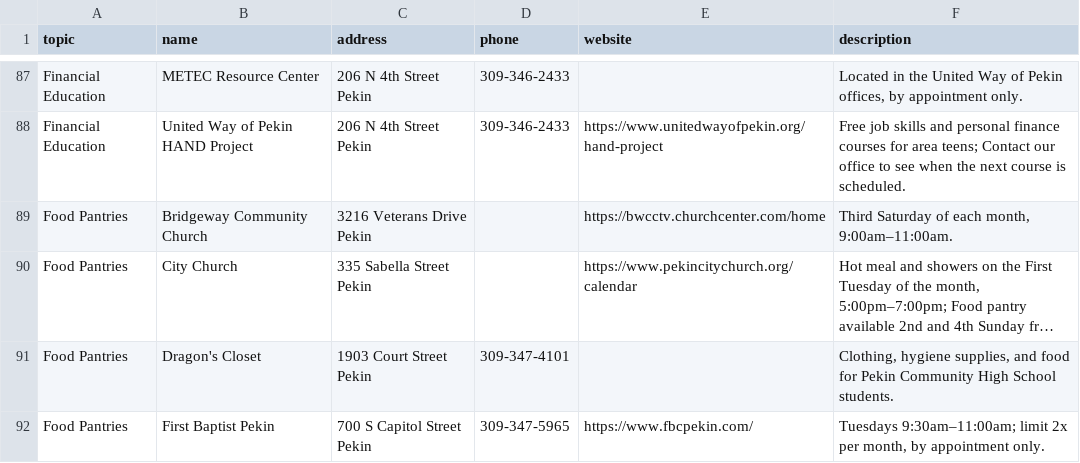
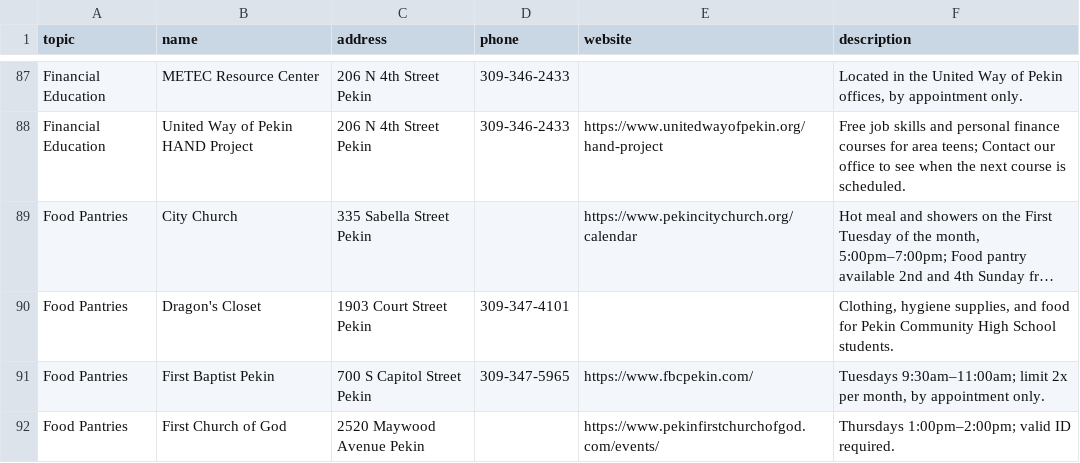
Before and after one commit to khushiraj-dev/pekin-resource-guide, a CSV file: resources.csv, drawn as a sheet; only a part is shown, gaps mark what is left out; the shorter side is filled out with more unchanged rows; long unchanged cells end in …; the diff names each change by its address in the sheet, - before the commit and + after, or states it on an @@ line.

Commit message:
Update resources.csv

```diff
--- a/resources.csv
+++ b/resources.csv
-row 89: Food Pantries | Bridgeway Community Church | 3216 Veterans Drive Pekin |  | https://bwcctv.churchcenter.com/home | Third Saturday of each month, 9:00am–11:00am.
```
